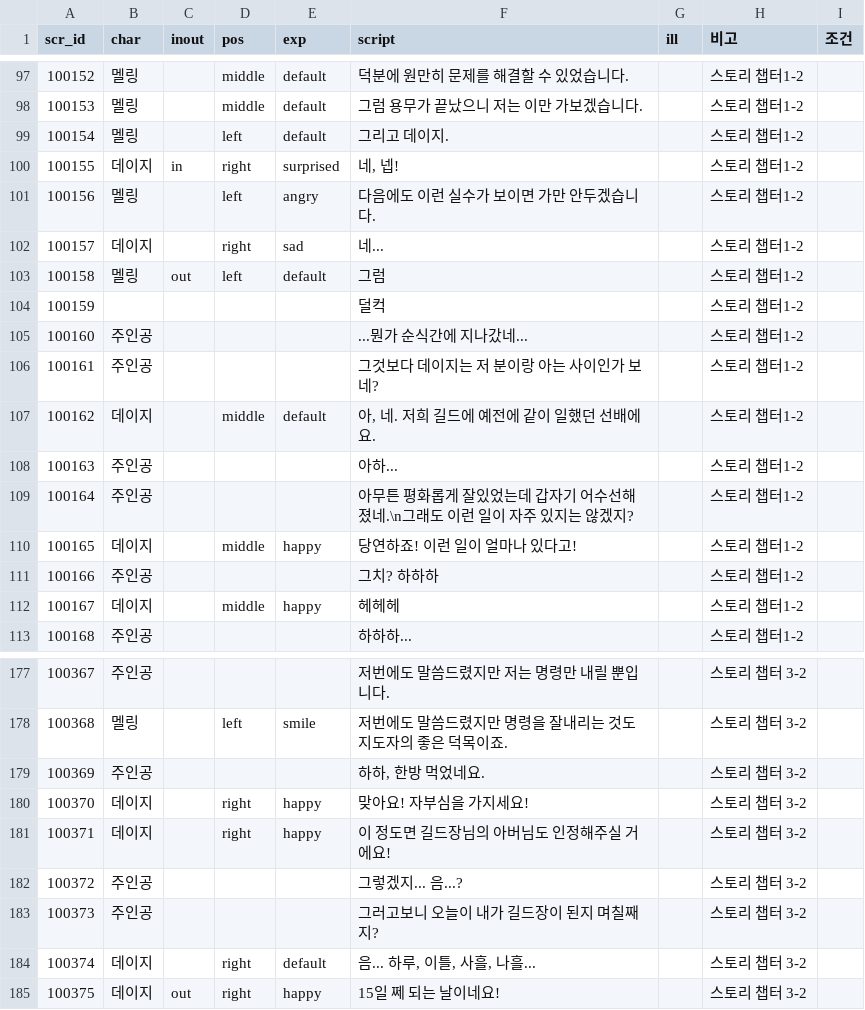
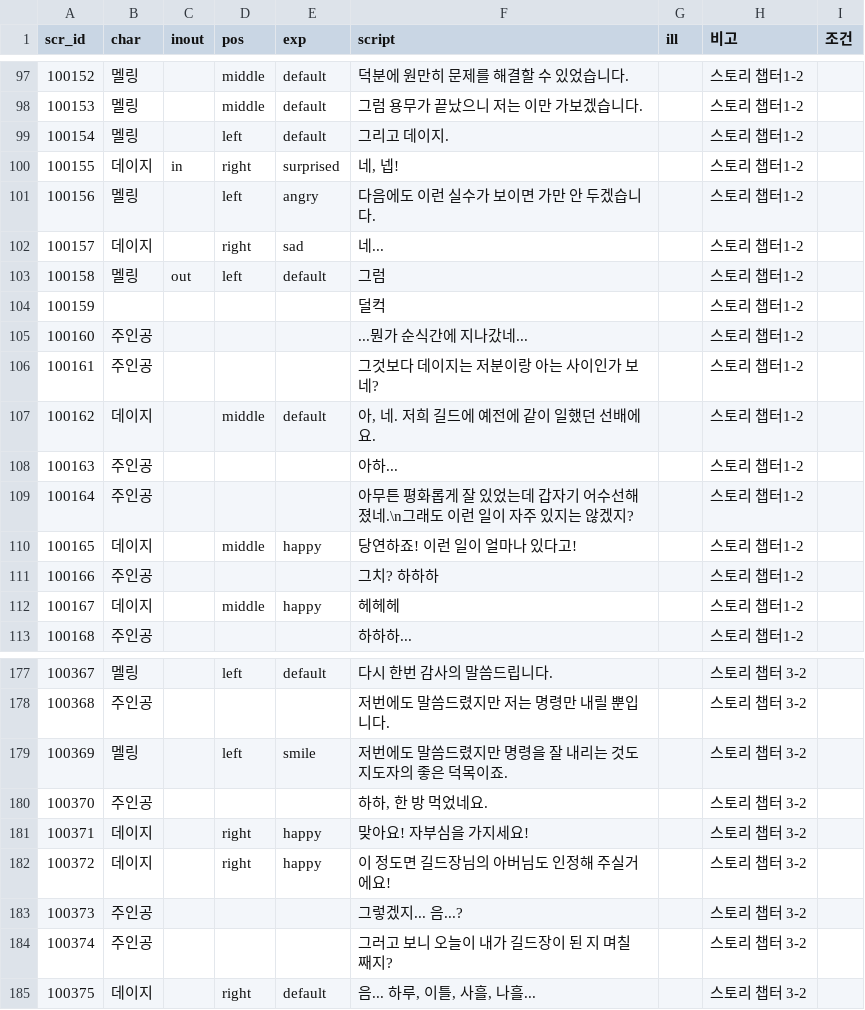
Before and after one commit to Kimighwan/neglect, a CSV file: Assets/Resources/DataTable/scr_list.csv, drawn as a sheet; only a part is shown, gaps mark what is left out; the diff covers the shown part only.

```diff
--- a/Assets/Resources/DataTable/scr_list.csv
+++ b/Assets/Resources/DataTable/scr_list.csv
@@ -100,3 +100,3 @@ scr_id,char,inout,pos,exp,script,ill,비고,조건
 100155,데이지,in,right,surprised,"네, 넵!",,스토리 챕터1-2,
-100156,멜링,,left,angry,다음에도 이런 실수가 보이면 가만 안두겠습니다.,,스토리 챕터1-2,
+100156,멜링,,left,angry,다음에도 이런 실수가 보이면 가만 안 두겠습니다.,,스토리 챕터1-2,
 100157,데이지,,right,sad,네...,,스토리 챕터1-2,
@@ -105,6 +105,6 @@ scr_id,char,inout,pos,exp,script,ill,비고,조건
 100160,주인공,,,,...뭔가 순식간에 지나갔네...,,스토리 챕터1-2,
-100161,주인공,,,,그것보다 데이지는 저 분이랑 아는 사이인가 보네?,,스토리 챕터1-2,
+100161,주인공,,,,그것보다 데이지는 저분이랑 아는 사이인가 보네?,,스토리 챕터1-2,
 100162,데이지,,middle,default,"아, 네. 저희 길드에 예전에 같이 일했던 선배에요.",,스토리 챕터1-2,
 100163,주인공,,,,아하...,,스토리 챕터1-2,
-100164,주인공,,,,아무튼 평화롭게 잘있었는데 갑자기 어수선해졌네.\n그래도 이런 일이 자주 있지는 않겠지?,,스토리 챕터1-2,
+100164,주인공,,,,아무튼 평화롭게 잘 있었는데 갑자기 어수선해졌네.\n그래도 이런 일이 자주 있지는 않겠지?,,스토리 챕터1-2,
 100165,데이지,,middle,happy,당연하죠! 이런 일이 얼마나 있다고!,,스토리 챕터1-2,
@@ -177,9 +177,9 @@ scr_id,char,inout,pos,exp,script,ill,비고,조건
-100367,주인공,,,,저번에도 말씀드렸지만 저는 명령만 내릴 뿐입니다.,,스토리 챕터 3-2,
-100368,멜링,,left,smile,저번에도 말씀드렸지만 명령을 잘내리는 것도지도자의 좋은 덕목이죠.,,스토리 챕터 3-2,
-100369,주인공,,,,"하하, 한방 먹었네요.",,스토리 챕터 3-2,
-100370,데이지,,right,happy,맞아요! 자부심을 가지세요!,,스토리 챕터 3-2,
-100371,데이지,,right,happy,이 정도면 길드장님의 아버님도 인정해주실 거에요!,,스토리 챕터 3-2,
-100372,주인공,,,,그렇겠지... 음...?,,스토리 챕터 3-2,
-100373,주인공,,,,그러고보니 오늘이 내가 길드장이 된지 며칠째지?,,스토리 챕터 3-2,
-100374,데이지,,right,default,"음... 하루, 이틀, 사흘, 나흘... ",,스토리 챕터 3-2,
-100375,데이지,out,right,happy,15일 쩨 되는 날이네요!,,스토리 챕터 3-2,
+100367,멜링,,left,default,다시 한번 감사의 말씀드립니다.,,스토리 챕터 3-2,
+100368,주인공,,,,저번에도 말씀드렸지만 저는 명령만 내릴 뿐입니다.,,스토리 챕터 3-2,
+100369,멜링,,left,smile,저번에도 말씀드렸지만 명령을 잘 내리는 것도 지도자의 좋은 덕목이죠.,,스토리 챕터 3-2,
+100370,주인공,,,,"하하, 한 방 먹었네요.",,스토리 챕터 3-2,
+100371,데이지,,right,happy,맞아요! 자부심을 가지세요!,,스토리 챕터 3-2,
+100372,데이지,,right,happy,이 정도면 길드장님의 아버님도 인정해 주실거에요!,,스토리 챕터 3-2,
+100373,주인공,,,,그렇겠지... 음...?,,스토리 챕터 3-2,
+100374,주인공,,,,그러고 보니 오늘이 내가 길드장이 된 지 며칠째지?,,스토리 챕터 3-2,
+100375,데이지,,right,default,"음... 하루, 이틀, 사흘, 나흘... ",,스토리 챕터 3-2,
```
Also changed, not shown: 2 added rows and 95 edited cells elsewhere in this file, 10 other files.
